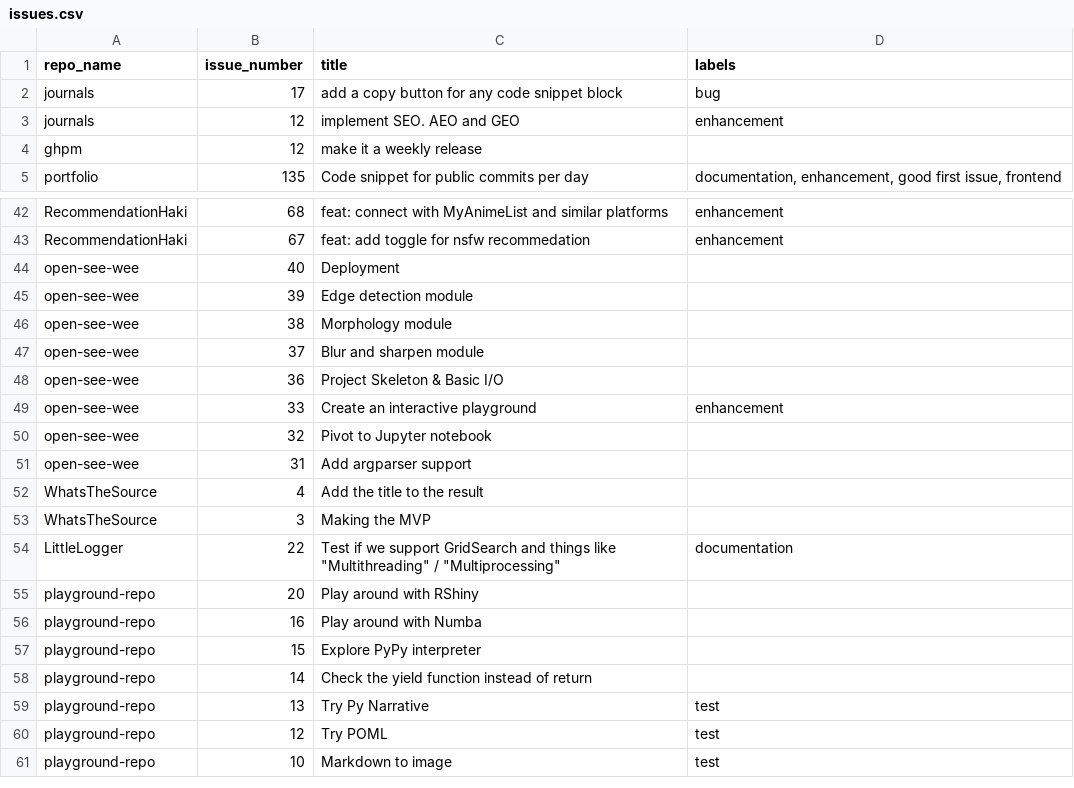
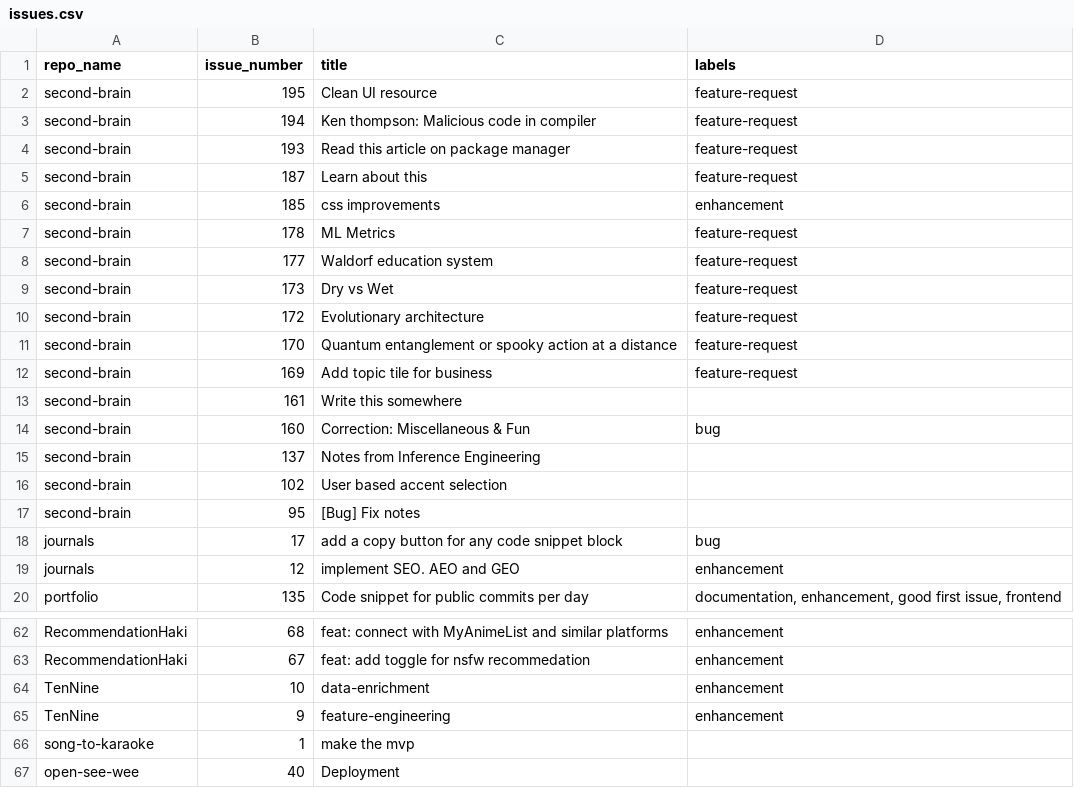
Before and after one commit to Asifdotexe/ghpm, a CSV file: data/interim/issues.csv, drawn as a sheet; only a part is shown, gaps mark what is left out; the shorter side is filled out with more unchanged rows; removed rows and columns are numbered as before the commit, all else as after; the diff covers the shown part only; the diff names each change by its address in the sheet, - before the commit and + after, or states it on an @@ line.

```diff
--- a/data/interim/issues.csv
+++ b/data/interim/issues.csv
+row 2: second-brain | 195 | Clean UI resource | feature-request
+row 3: second-brain | 194 | Ken thompson: Malicious code in compiler | feature-request
+row 4: second-brain | 193 | Read this article on package manager | feature-request
+row 5: second-brain | 187 | Learn about this | feature-request
+row 6: second-brain | 185 | css improvements | enhancement
+row 7: second-brain | 178 | ML Metrics | feature-request
+row 8: second-brain | 177 | Waldorf education system | feature-request
+row 9: second-brain | 173 | Dry vs Wet | feature-request
+row 10: second-brain | 172 | Evolutionary architecture | feature-request
+row 11: second-brain | 170 | Quantum entanglement or spooky action at a distance | feature-request
+row 12: second-brain | 169 | Add topic tile for business | feature-request
+row 13: second-brain | 161 | Write this somewhere
+row 14: second-brain | 160 | Correction: Miscellaneous & Fun | bug
+row 15: second-brain | 137 | Notes from Inference Engineering
+row 16: second-brain | 102 | User based accent selection
+row 17: second-brain | 95 | [Bug] Fix notes
-row 4: ghpm | 12 | make it a weekly release
+row 64: TenNine | 10 | data-enrichment | enhancement
+row 65: TenNine | 9 | feature-engineering | enhancement
+row 66: song-to-karaoke | 1 | make the mvp
```
Also changed, not shown: 20 added rows elsewhere in this file, data/interim/repos.csv, 3 other files.
